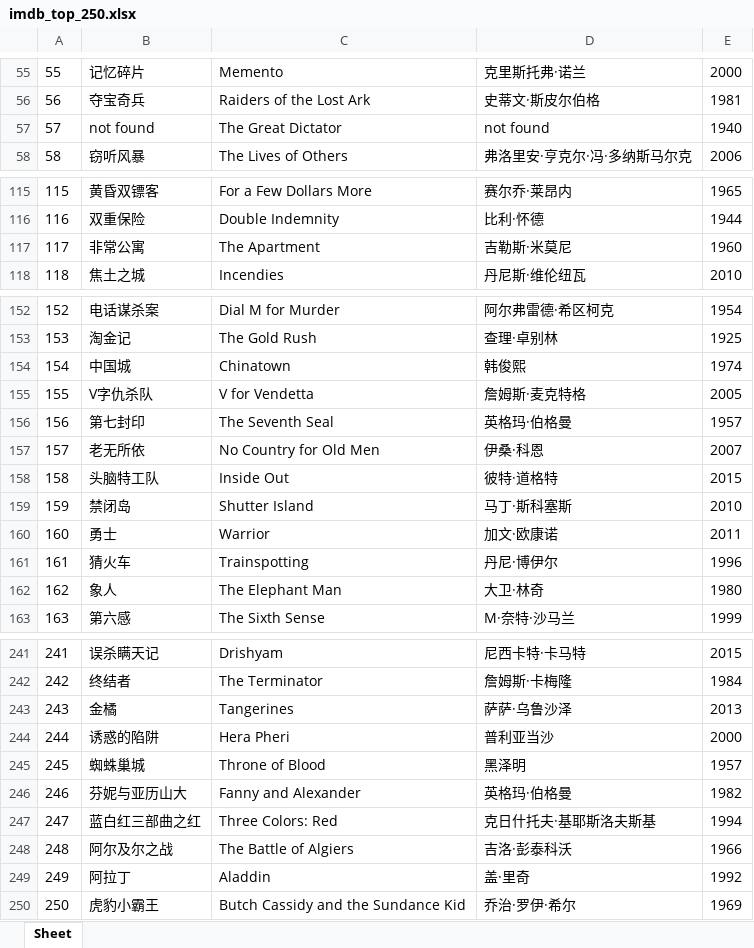
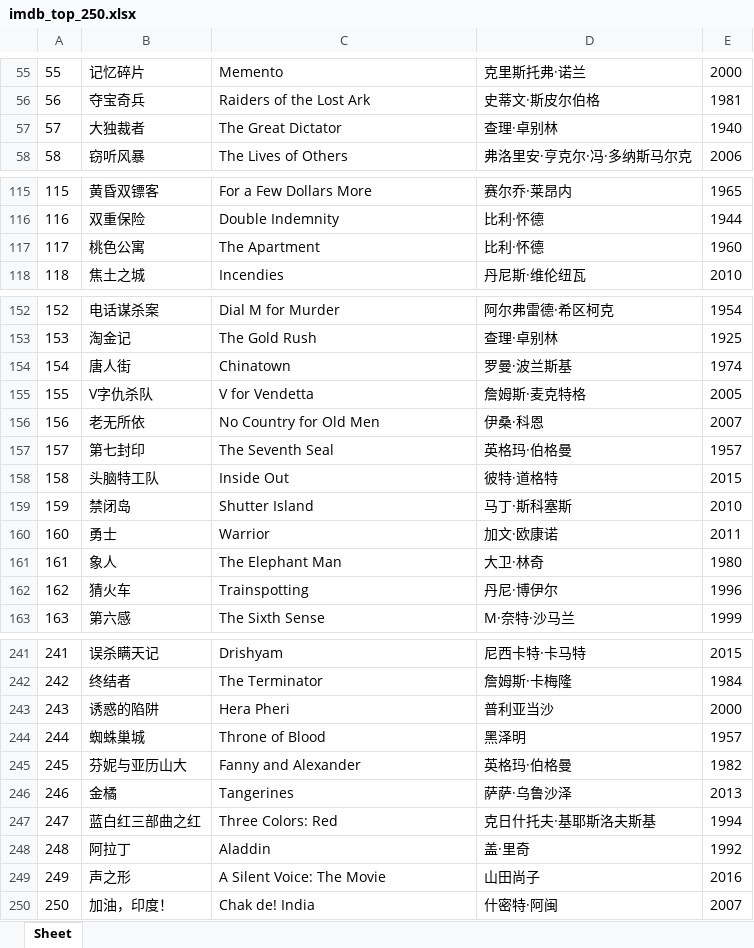
Before and after one commit to doctoroyy/Movie-IMDB-Bot, an Excel workbook: imdb_top_250.xlsx, sheet Sheet, drawn as a sheet; only a part is shown, gaps mark what is left out; values as stored, in another font and other column widths than the file's, no borders; removed rows and columns are numbered as before the commit, all else as after; the diff covers the shown part only; the diff names each change by its address in the sheet, - before the commit and + after, or states it on an @@ line.

```diff
--- a/imdb_top_250.xlsx (sheet Sheet)
+++ b/imdb_top_250.xlsx (sheet Sheet)
-B57: not found
+B57: 大独裁者
-D57: not found
+D57: 查理·卓别林
@@ column A renumbered between rows 88 and 248 @@
-B117: 非常公寓
+B117: 桃色公寓
-D117: 吉勒斯·米莫尼
+D117: 比利·怀德
-B154: 中国城
+B154: 唐人街
-D154: 韩俊熙
+D154: 罗曼·波兰斯基
@@ row 157 moved to row 156: 156 @@
@@ row 162 moved to row 161: 161 @@
@@ row 243 moved to row 246: 246 @@
-row 248: 248 | 阿尔及尔之战 | The Battle of Algiers | 吉洛·彭泰科沃 | 1966
-row 250: 250 | 虎豹小霸王 | Butch Cassidy and the Sundance Kid | 乔治·罗伊·希尔 | 1969
+row 249: 249 | 声之形 | A Silent Voice: The Movie | 山田尚子 | 2016
+row 250: 250 | 加油，印度！ | Chak de! India | 什密特·阿闽 | 2007
```
Also changed, not shown: 5 moved rows elsewhere in this sheet, 1 other file.
